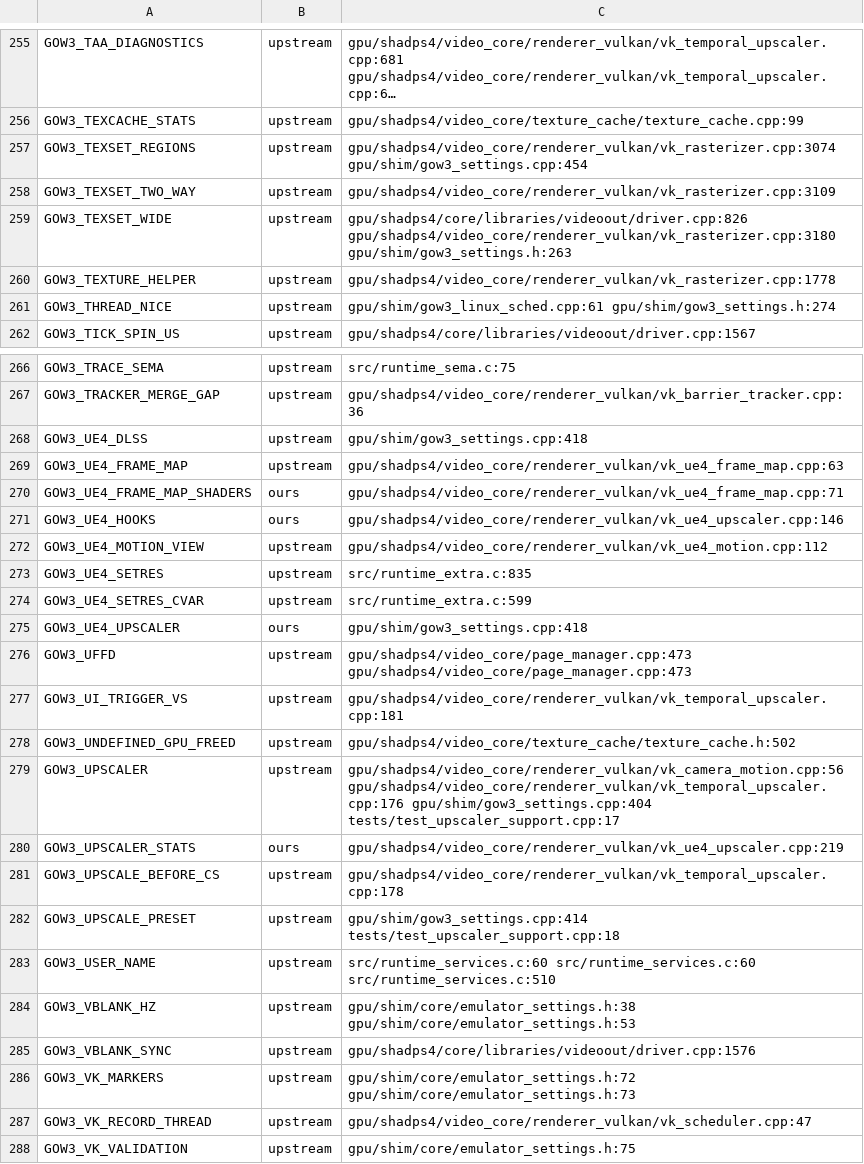
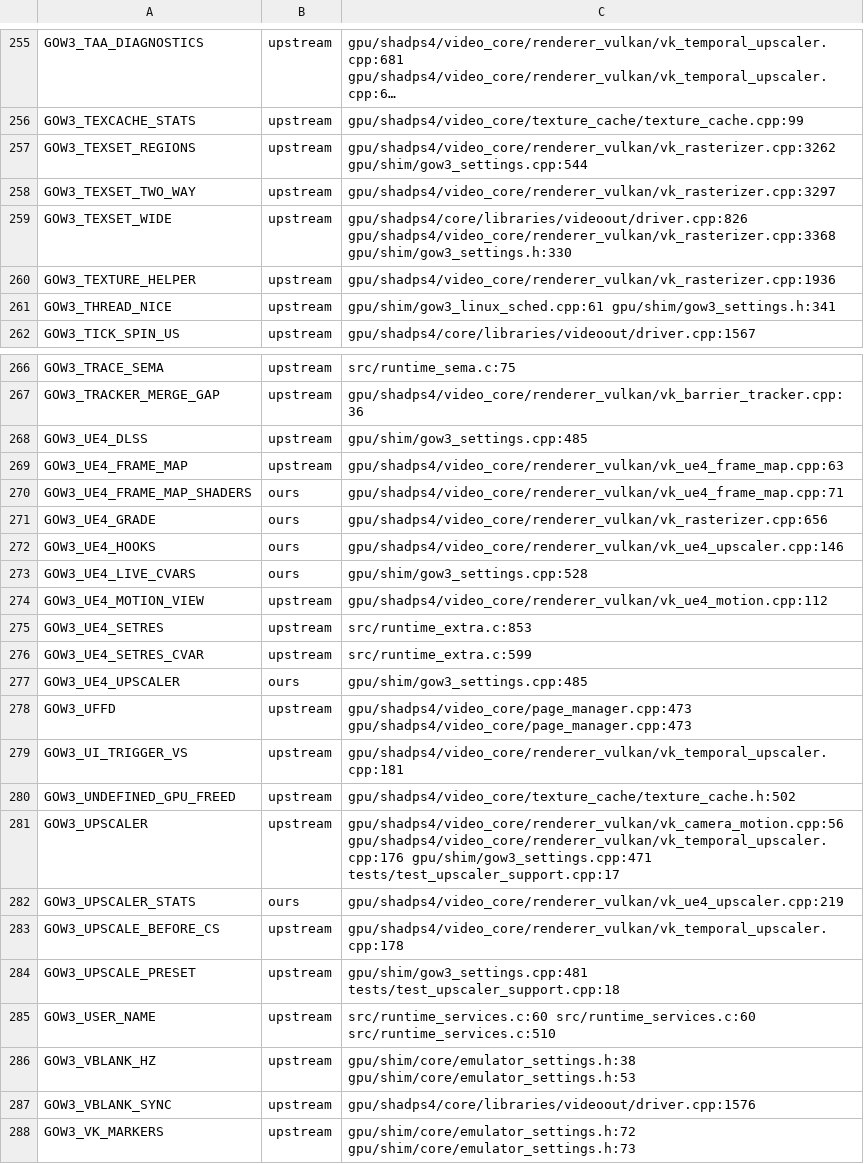
Before and after one commit to BevelTipDrip/medievil_2019_pc_port, a TSV file: research/patches/_facts/switches.tsv, drawn as a sheet; only a part is shown, gaps mark what is left out; the shorter side is filled out with more unchanged rows; long unchanged cells end in …; addresses are those after the commit; the diff covers the shown part only; the diff names each change by its address in the sheet, - before the commit and + after, or states it on an @@ line.

```diff
--- a/research/patches/_facts/switches.tsv
+++ b/research/patches/_facts/switches.tsv
-C257: gpu/shadps4/video_core/renderer_vulkan/vk_rasterizer.cpp:3074 gpu/shim/gow3_settings.cpp:454
+C257: gpu/shadps4/video_core/renderer_vulkan/vk_rasterizer.cpp:3262 gpu/shim/gow3_settings.cpp:544
-C258: gpu/shadps4/video_core/renderer_vulkan/vk_rasterizer.cpp:3109
+C258: gpu/shadps4/video_core/renderer_vulkan/vk_rasterizer.cpp:3297
-C259: gpu/shadps4/core/libraries/videoout/driver.cpp:826 gpu/shadps4/video_core/renderer_vulkan/vk_rasterizer.cpp:3180 gpu/shim/gow3_settings.h:263
+C259: gpu/shadps4/core/libraries/videoout/driver.cpp:826 gpu/shadps4/video_core/renderer_vulkan/vk_rasterizer.cpp:3368 gpu/shim/gow3_settings.h:330
-C260: gpu/shadps4/video_core/renderer_vulkan/vk_rasterizer.cpp:1778
+C260: gpu/shadps4/video_core/renderer_vulkan/vk_rasterizer.cpp:1936
-C261: gpu/shim/gow3_linux_sched.cpp:61 gpu/shim/gow3_settings.h:274
+C261: gpu/shim/gow3_linux_sched.cpp:61 gpu/shim/gow3_settings.h:341
-C268: gpu/shim/gow3_settings.cpp:418
+C268: gpu/shim/gow3_settings.cpp:485
+row 271: GOW3_UE4_GRADE | ours | gpu/shadps4/video_core/renderer_vulkan/vk_rasterizer.cpp:656
+row 273: GOW3_UE4_LIVE_CVARS | ours | gpu/shim/gow3_settings.cpp:528
-C275: src/runtime_extra.c:835
+C275: src/runtime_extra.c:853
-C277: gpu/shim/gow3_settings.cpp:418
+C277: gpu/shim/gow3_settings.cpp:485
-C281: gpu/shadps4/video_core/renderer_vulkan/vk_camera_motion.cpp:56 gpu/shadps4/video_core/renderer_vulkan/vk_temporal_upscaler.cpp:176 gpu/shim/gow3_settings.cpp:404 tests/test_upscaler_support.cpp:17
+C281: gpu/shadps4/video_core/renderer_vulkan/vk_camera_motion.cpp:56 gpu/shadps4/video_core/renderer_vulkan/vk_temporal_upscaler.cpp:176 gpu/shim/gow3_settings.cpp:471 tests/test_upscaler_support.cpp:17
-C284: gpu/shim/gow3_settings.cpp:414 tests/test_upscaler_support.cpp:18
+C284: gpu/shim/gow3_settings.cpp:481 tests/test_upscaler_support.cpp:18
```
Also changed, not shown: 55 edited cells elsewhere in this file, research/patches/_facts/commits.tsv, research/patches/_facts/headings.tsv, 19 other files.
